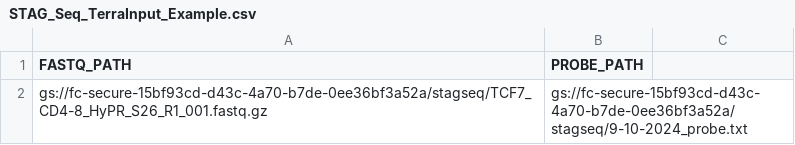
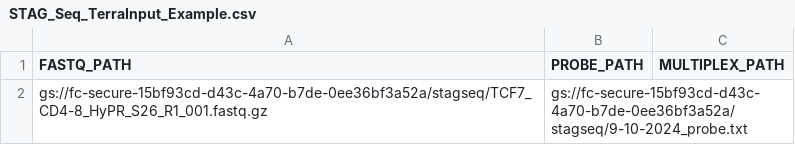
Before and after one commit to klarman-cell-observatory/STAG-Seq, a CSV file: scripts/STAG_Seq_TerraInput_Example.csv, drawn as a sheet; the diff names each change by its address in the sheet, - before the commit and + after, or states it on an @@ line.

```diff
--- a/scripts/STAG_Seq_TerraInput_Example.csv
+++ b/scripts/STAG_Seq_TerraInput_Example.csv
-C1: (empty)
+C1: MULTIPLEX_PATH
```
Also changed, not shown: 2 other files.
